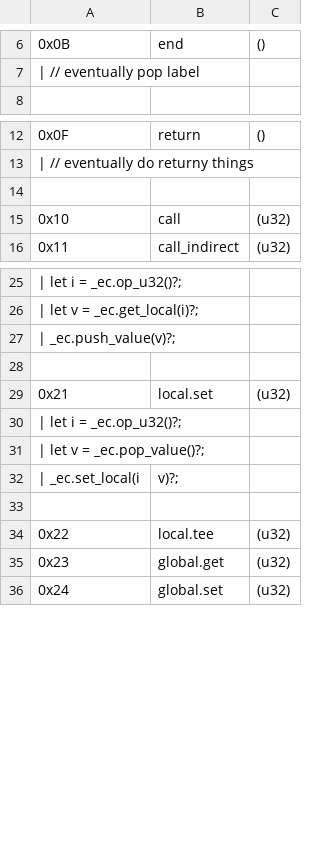
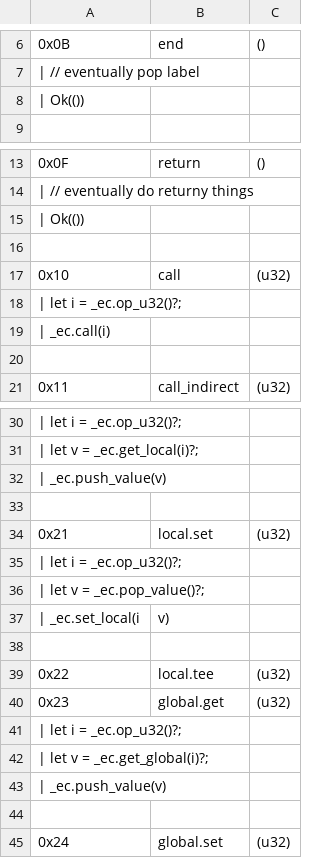
Before and after one commit to jblebrun/wrausmt, a CSV file: codegen/master_ops_list.csv, drawn as a sheet; only a part is shown, gaps mark what is left out; the diff covers the shown part only.

Commit message:
Add more support for calls and globals (#43)

```diff
--- a/codegen/master_ops_list.csv
+++ b/codegen/master_ops_list.csv
@@ -7,2 +7,3 @@
 | // eventually pop label
+| Ok(())
 
@@ -13,4 +14,8 @@
 | // eventually do returny things
+| Ok(())
 
 0x10      ,call                          ,(u32)
+| let i = _ec.op_u32()?;
+| _ec.call(i)
+
 0x11      ,call_indirect                 ,(u32)
@@ -26,3 +31,3 @@
 | let v = _ec.get_local(i)?;
-| _ec.push_value(v)?;
+| _ec.push_value(v)
 
@@ -31,3 +36,3 @@
 | let v = _ec.pop_value()?;
-| _ec.set_local(i, v)?;
+| _ec.set_local(i, v)
 
@@ -35,2 +40,6 @@
 0x23      ,global.get                    ,(u32)
+| let i = _ec.op_u32()?;
+| let v = _ec.get_global(i)?;
+| _ec.push_value(v)
+
 0x24      ,global.set                    ,(u32)
```
Also changed, not shown: 3 edited cells elsewhere in this file, 11 other files.
